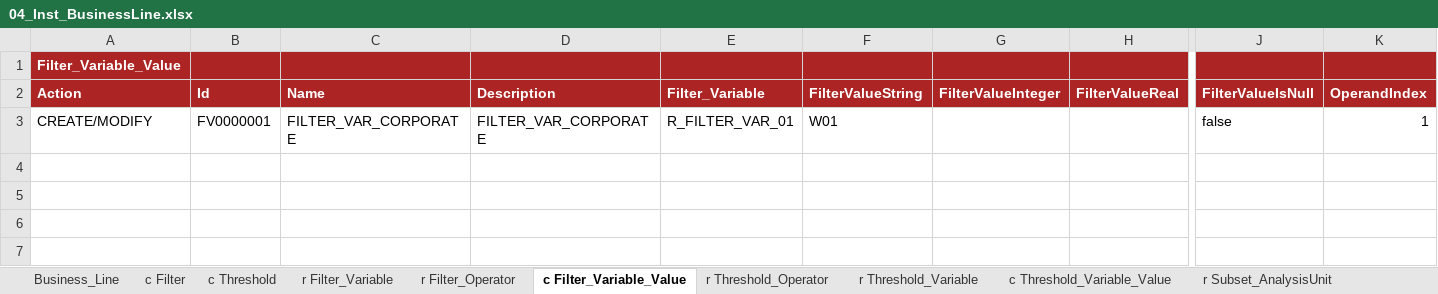
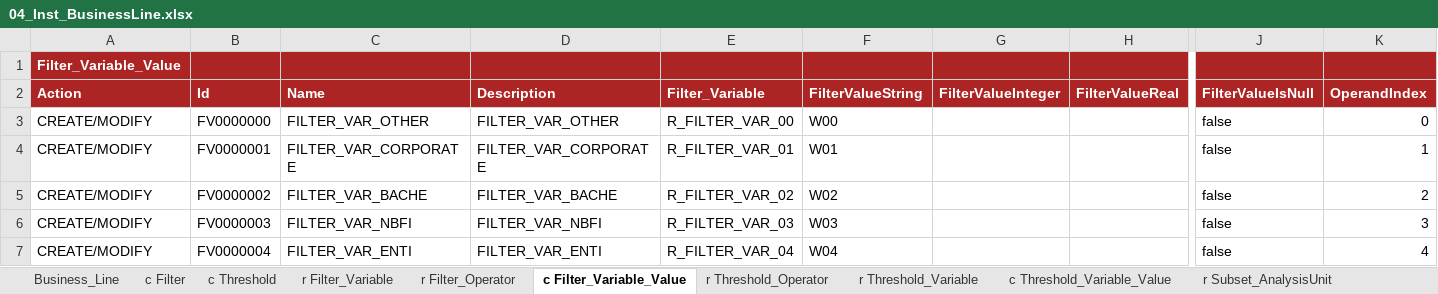
Before and after one commit to cybertop35/intelliJConf, an Excel workbook: earlywarning-pom/earlywarning-config/src/baf-instances/04_Inst_BusinessLine.xlsx, sheet c Filter_Variable_Value, drawn as a sheet; only a part is shown, gaps mark what is left out; values as stored, in another font and other column widths than the file's, no borders; charts and pictures not drawn; rows hold the shown columns only; the diff names each change by its address in the sheet, - before the commit and + after, or states it on an @@ line.

```diff
--- a/earlywarning-pom/earlywarning-config/src/baf-instances/04_Inst_BusinessLine.xlsx (sheet c Filter_Variable_Value)
+++ b/earlywarning-pom/earlywarning-config/src/baf-instances/04_Inst_BusinessLine.xlsx (sheet c Filter_Variable_Value)
+row 3: CREATE/MODIFY | FV0000000 | FILTER_VAR_OTHER | FILTER_VAR_OTHER | R_FILTER_VAR_00 | W00 |  |  | false | 0
+row 5: CREATE/MODIFY | FV0000002 | FILTER_VAR_BACHE | FILTER_VAR_BACHE | R_FILTER_VAR_02 | W02 |  |  | false | 2
+row 6: CREATE/MODIFY | FV0000003 | FILTER_VAR_NBFI | FILTER_VAR_NBFI | R_FILTER_VAR_03 | W03 |  |  | false | 3
+row 7: CREATE/MODIFY | FV0000004 | FILTER_VAR_ENTI | FILTER_VAR_ENTI | R_FILTER_VAR_04 | W04 |  |  | false | 4
```
Also changed, not shown: sheet r Filter_Variable, sheet r Subset_AnalysisUnit, sheet r Filter_Operator, sheet Business_Line, sheet c Filter, charts or pictures, earlywarning-pom/earlywarning-config/src/baf-instances/06_Inst_Workspace.xlsx.
